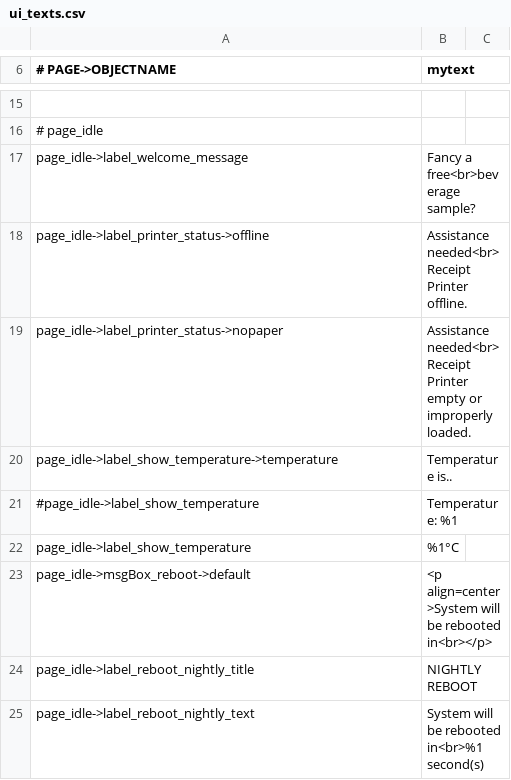
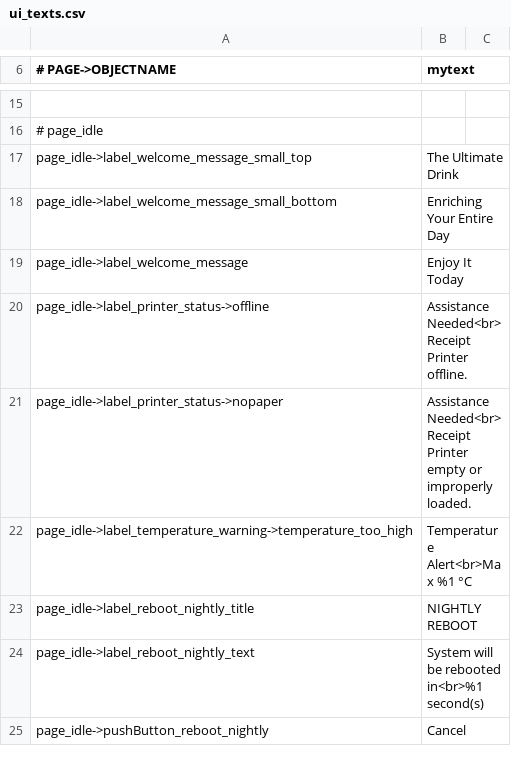
Before and after one commit to opensoapstand/station_computer, a CSV file: ui/references/templates/default_AP2/ui_texts.csv, drawn as a sheet; only a part is shown, gaps mark what is left out; the shorter side is filled out with more unchanged rows.

```diff
--- a/ui/references/templates/default_AP2/ui_texts.csv
+++ b/ui/references/templates/default_AP2/ui_texts.csv
@@ -16,9 +16,8 @@
 # page_idle
-page_idle->label_welcome_message,Fancy a free<br>beverage sample?
-page_idle->label_printer_status->offline,Assistance needed<br>Receipt Printer offline.
-page_idle->label_printer_status->nopaper,Assistance needed<br>Receipt Printer empty or improperly loaded.
-page_idle->label_show_temperature->temperature,Temperature is..
-#page_idle->label_show_temperature,Temperature: %1
-page_idle->label_show_temperature,%1°C
-page_idle->msgBox_reboot->default,<p align=center>System will be rebooted in<br></p>
+page_idle->label_welcome_message_small_top,The Ultimate Drink
+page_idle->label_welcome_message_small_bottom,Enriching Your Entire Day
+page_idle->label_welcome_message,Enjoy It Today
+page_idle->label_printer_status->offline,Assistance Needed<br>Receipt Printer offline.
+page_idle->label_printer_status->nopaper,Assistance Needed<br>Receipt Printer empty or improperly loaded.
+page_idle->label_temperature_warning->temperature_too_high,Temperature Alert<br>Max %1 °C
 page_idle->label_reboot_nightly_title,NIGHTLY REBOOT
```
Also changed, not shown: ui/references/templates/default/ui_texts.csv, 21 other files.
